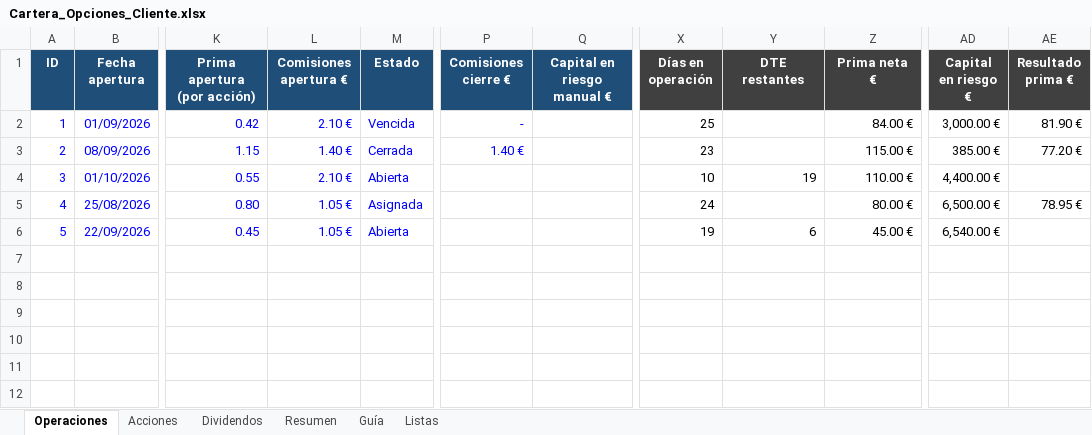
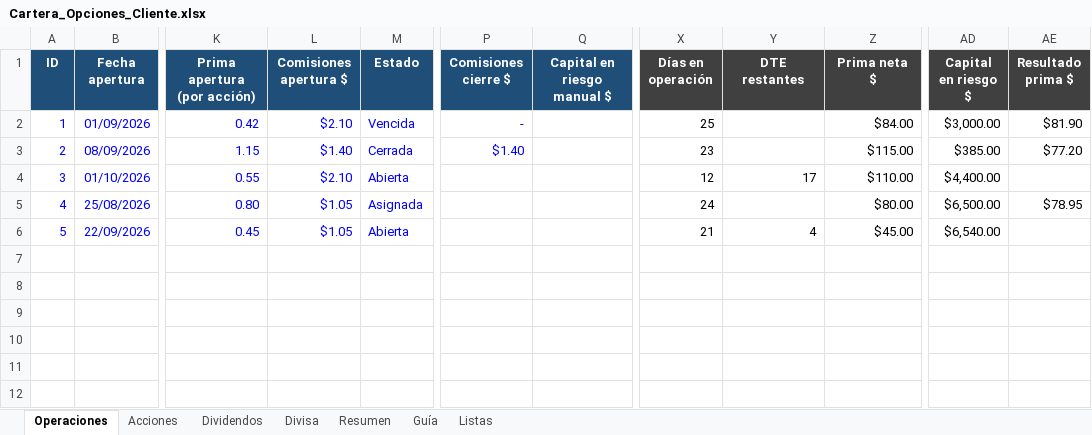
Before and after one commit to Ivantxo96/P.S.-SERVICIO-OPCIONES-PREMIUM, an Excel workbook: backend/Cartera_Opciones_Cliente.xlsx, sheet Operaciones, drawn as a sheet; only a part is shown, gaps mark what is left out; values as stored, in another font and other column widths than the file's, no borders; charts and pictures and conditional formats not drawn; the diff names each change by its address in the sheet, - before the commit and + after, or states it on an @@ line.

```diff
--- a/backend/Cartera_Opciones_Cliente.xlsx (sheet Operaciones)
+++ b/backend/Cartera_Opciones_Cliente.xlsx (sheet Operaciones)
+sheet tab: Divisa
-L1: Comisiones apertura €
+L1: Comisiones apertura $
-P1: Comisiones cierre €
+P1: Comisiones cierre $
-Q1: Capital en riesgo manual €
+Q1: Capital en riesgo manual $
-Z1: Prima neta €
+Z1: Prima neta $
-AD1: Capital en riesgo €
+AD1: Capital en riesgo $
-AE1: Resultado prima €
+AE1: Resultado prima $
-L2 (Comisiones apertura $): 2.10 €
+L2 (Comisiones apertura $): $2.10
-Z2 (Prima neta $): 84.00 €
+Z2 (Prima neta $): $84.00
-AD2 (Capital en riesgo $): 3,000.00 €
+AD2 (Capital en riesgo $): $3,000.00
-AE2 (Resultado prima $): 81.90 €
+AE2 (Resultado prima $): $81.90
-L3 (Comisiones apertura $): 1.40 €
+L3 (Comisiones apertura $): $1.40
-P3 (Comisiones cierre $): 1.40 €
+P3 (Comisiones cierre $): $1.40
-Z3 (Prima neta $): 115.00 €
+Z3 (Prima neta $): $115.00
-AD3 (Capital en riesgo $): 385.00 €
+AD3 (Capital en riesgo $): $385.00
-AE3 (Resultado prima $): 77.20 €
+AE3 (Resultado prima $): $77.20
-L4 (Comisiones apertura $): 2.10 €
+L4 (Comisiones apertura $): $2.10
-X4 (Días en operación): 10
+X4 (Días en operación): 12
-Y4 (DTE restantes): 19
+Y4 (DTE restantes): 17
-Z4 (Prima neta $): 110.00 €
+Z4 (Prima neta $): $110.00
-AD4 (Capital en riesgo $): 4,400.00 €
+AD4 (Capital en riesgo $): $4,400.00
-L5:L6 (Comisiones apertura $): 1.05 €
+L5:L6 (Comisiones apertura $): $1.05
-Z5 (Prima neta $): 80.00 €
+Z5 (Prima neta $): $80.00
-AD5 (Capital en riesgo $): 6,500.00 €
+AD5 (Capital en riesgo $): $6,500.00
-AE5 (Resultado prima $): 78.95 €
+AE5 (Resultado prima $): $78.95
-X6 (Días en operación): 19
+X6 (Días en operación): 21
-Y6 (DTE restantes): 6
+Y6 (DTE restantes): 4
-Z6 (Prima neta $): 45.00 €
+Z6 (Prima neta $): $45.00
-AD6 (Capital en riesgo $): 6,540.00 €
+AD6 (Capital en riesgo $): $6,540.00
```
Also changed, not shown: sheet Resumen, sheet Acciones, sheet Guía, sheet Dividendos, formulas that keep their value, 14 other files.
